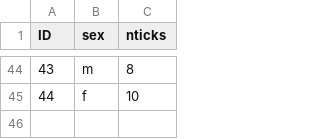
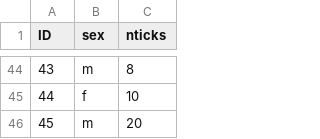
Before and after one commit to dr-tarek/Tools_WILD7970, a CSV file: ticks_dogshelter.csv, drawn as a sheet; only a part is shown, gaps mark what is left out; the diff names each change by its address in the sheet, - before the commit and + after, or states it on an @@ line.

Commit message:
Update ticks_dogshelter.csv

```diff
--- a/ticks_dogshelter.csv
+++ b/ticks_dogshelter.csv
+row 46: 45 | m | 20
```
